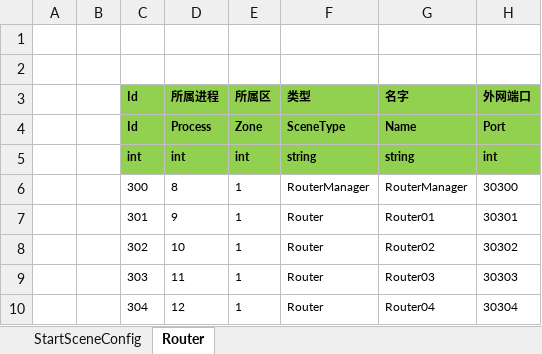
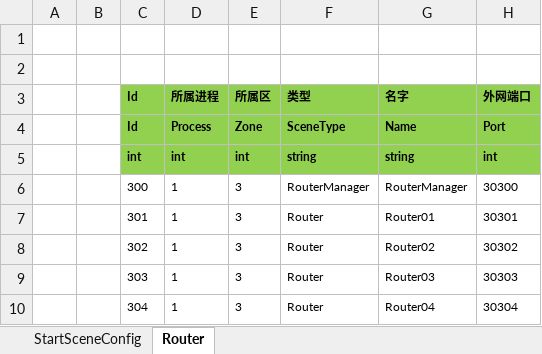
Before and after one commit to dxdx123/ET, an Excel workbook: Unity/Assets/Config/Excel/StartConfig/Release/StartSceneConfig@s.xlsx, sheet Router, drawn as a sheet; values as stored, in another font and other column widths than the file's, no borders; the diff names each change by its address in the sheet, - before the commit and + after, or states it on an @@ line.

Commit message:
Release环境server进程都放到一个里面

```diff
--- a/Unity/Assets/Config/Excel/StartConfig/Release/StartSceneConfig@s.xlsx (sheet Router)
+++ b/Unity/Assets/Config/Excel/StartConfig/Release/StartSceneConfig@s.xlsx (sheet Router)
-D6 (所属进程): 8
+D6 (所属进程): 1
-E6:E10 (所属区): 1
+E6:E10 (所属区): 3
-D7 (所属进程): 9
+D7 (所属进程): 1
-D8 (所属进程): 10
+D8 (所属进程): 1
-D9 (所属进程): 11
+D9 (所属进程): 1
-D10 (所属进程): 12
+D10 (所属进程): 1
```
Also changed, not shown: sheet StartSceneConfig, 6 other files.
